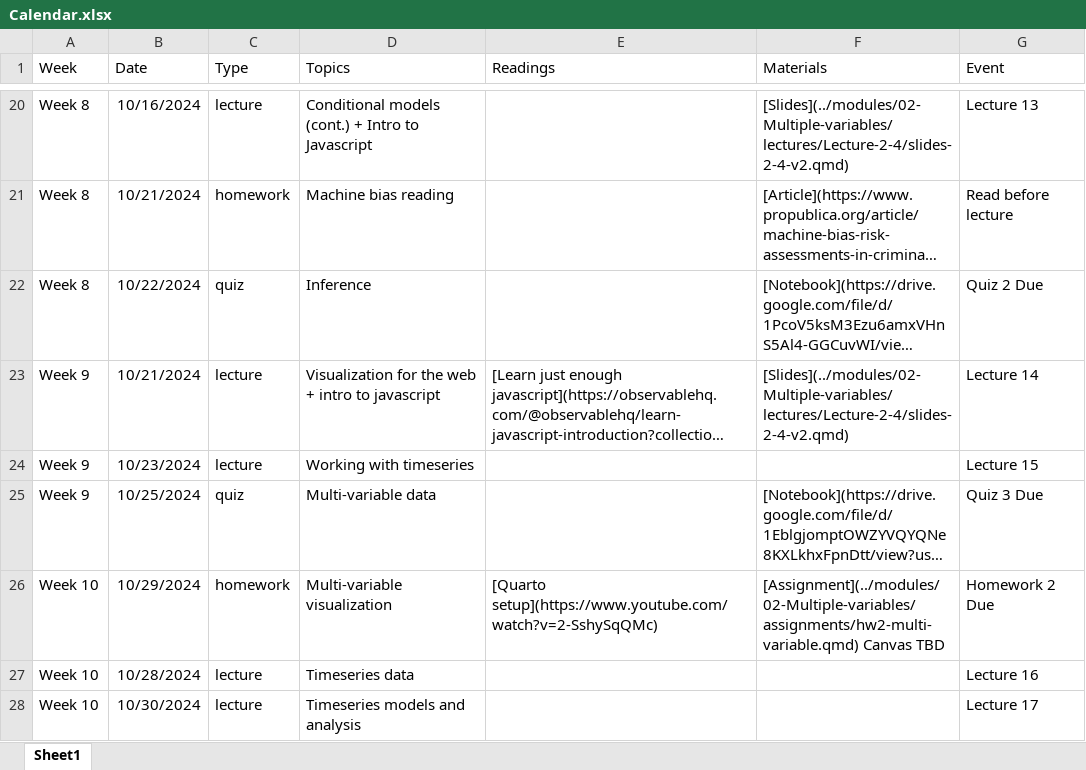
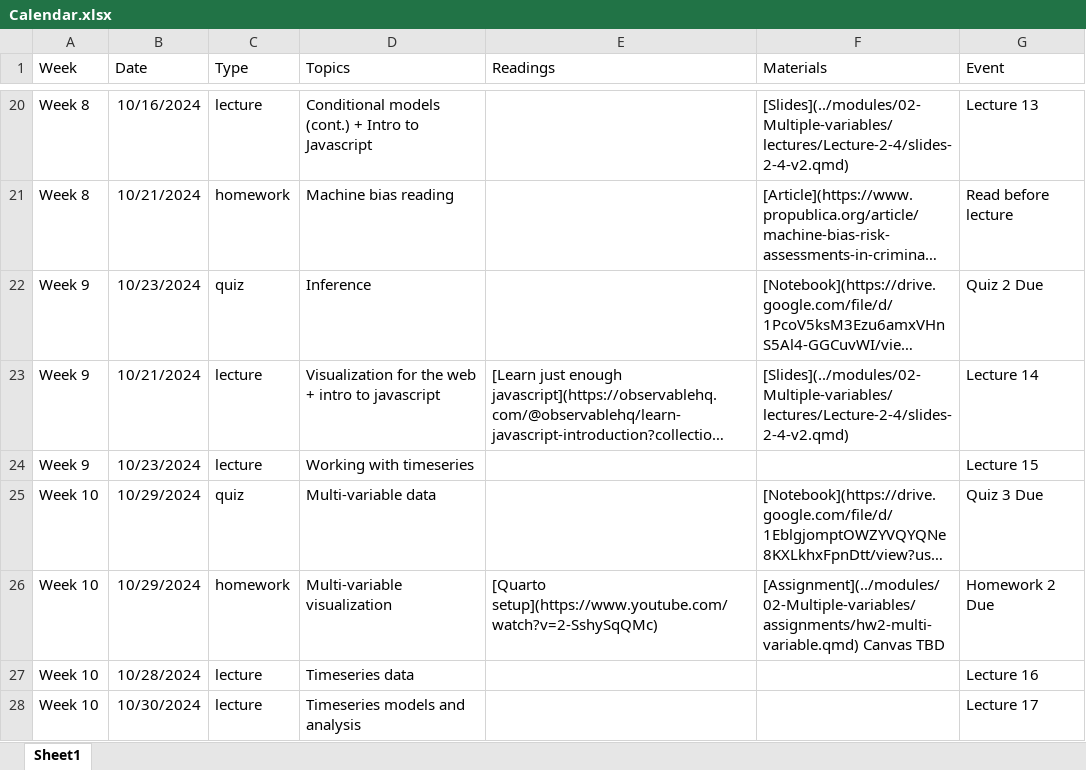
Before and after one commit to gabehope/DataViz, an Excel workbook: calendar/Calendar.xlsx, sheet Sheet1, drawn as a sheet; only a part is shown, gaps mark what is left out; long unchanged cells end in …; values as stored, in another font and other column widths than the file's, no borders; the diff names each change by its address in the sheet, - before the commit and + after, or states it on an @@ line.

Commit message:
Calendar

```diff
--- a/calendar/Calendar.xlsx (sheet Sheet1)
+++ b/calendar/Calendar.xlsx (sheet Sheet1)
-A22 (Week): Week 8
+A22 (Week): Week 9
-B22 (Date): 10/22/2024
+B22 (Date): 10/23/2024
-A25 (Week): Week 9
+A25 (Week): Week 10
-B25 (Date): 10/25/2024
+B25 (Date): 10/29/2024
```
Also changed, not shown: 4 other files.
